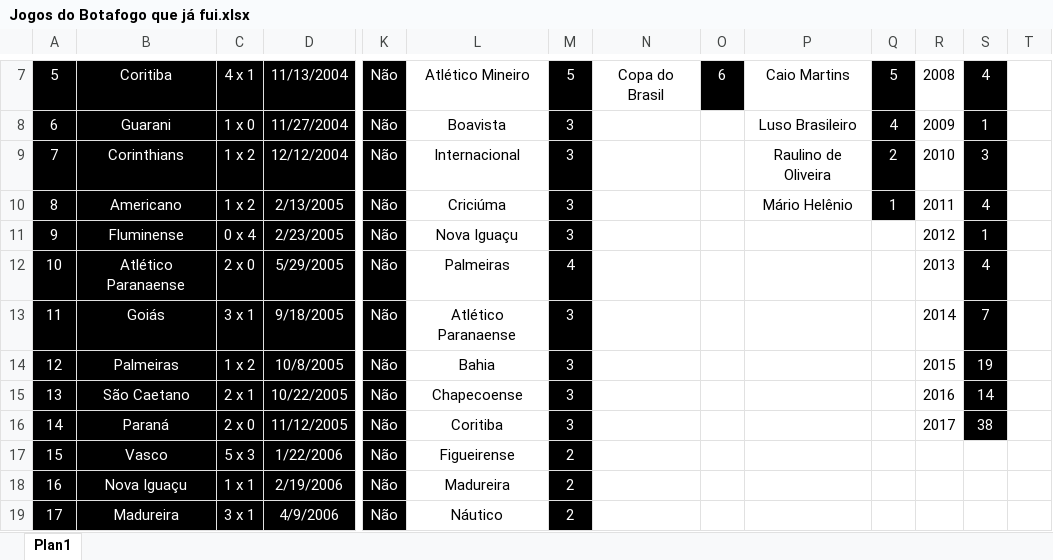
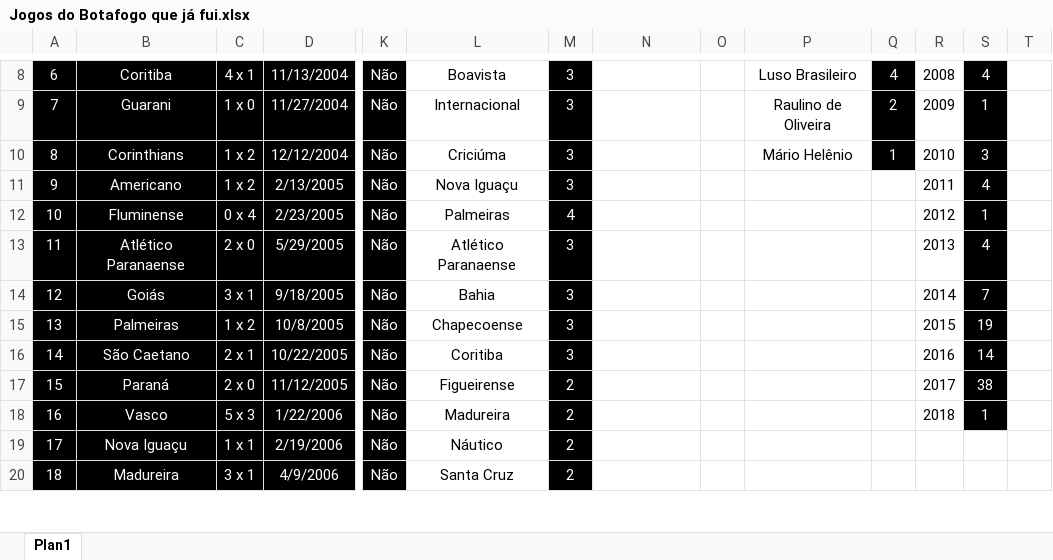
Before and after one commit to henriquebafilho/JogosDoBotafogo, an Excel workbook: Jogos do Botafogo que já fui.xlsx, sheet Plan1, drawn as a sheet; only a part is shown, gaps mark what is left out; values as stored, in another font and other column widths than the file's, no borders; addresses are those after the commit; the diff covers the shown part only; the diff names each change by its address in the sheet, - before the commit and + after, or states it on an @@ line.

Commit message:
Adjustments

```diff
--- a/Jogos do Botafogo que já fui.xlsx (sheet Plan1)
+++ b/Jogos do Botafogo que já fui.xlsx (sheet Plan1)
@@ column A renumbered between rows 4 and 124 @@
-L8: Atlético Mineiro
+L8: Boavista
-M8: 5
+M8: 3
-N8: Copa do Brasil
+N8: (empty)
-O8: 6
+O8: (empty)
-O8 fill: #000000
+O8 fill: none
-P8: Caio Martins
+P8: Luso Brasileiro
-Q8: 5
+Q8: 4
-L9: Boavista
+L9: Internacional
-P9: Luso Brasileiro
+P9: Raulino de Oliveira
-Q9: 4
+Q9: 2
-L10: Internacional
+L10: Criciúma
-P10: Raulino de Oliveira
+P10: Mário Helênio
-Q10: 2
+Q10: 1
-L11: Criciúma
+L11: Nova Iguaçu
-P11: Mário Helênio
+P11: (empty)
-Q11: 1
+Q11: (empty)
-Q11 fill: #000000
+Q11 fill: none
-L12: Nova Iguaçu
+L12: Palmeiras
-M12: 3
+M12: 4
-L13: Palmeiras
+L13: Atlético Paranaense
-M13: 4
+M13: 3
-L14: Atlético Paranaense
+L14: Bahia
-L15: Bahia
+L15: Chapecoense
-L16: Chapecoense
+L16: Coritiba
-L17: Coritiba
+L17: Figueirense
-M17: 3
+M17: 2
-L18: Figueirense
+L18: Madureira
-R18: (empty)
+R18: 2018
-S18: (empty)
+S18: 1
-S18 fill: none
+S18 fill: #000000
-L19: Madureira
+L19: Náutico
-L20: Náutico
+L20: Santa Cruz
```
Also changed, not shown: 2 added rows, 74 edited cells and cell formats elsewhere in this sheet, formulas that keep their value.
